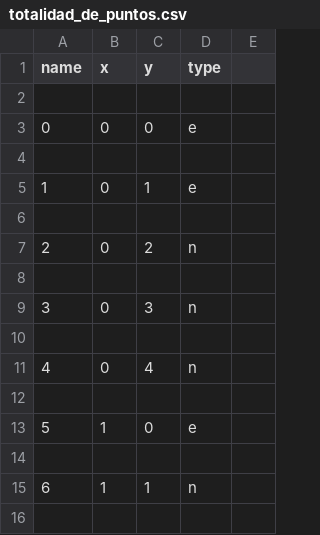
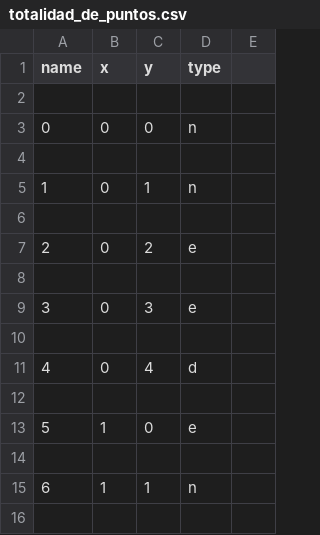
Before and after one commit to NeuronaBens/CC42_TF_201913572_201913036_20181a993_201722123, a CSV file: SegundaEntrega/totalidad_de_puntos.csv, drawn as a sheet; only a part is shown; the diff covers the shown part only.

Commit message:
Add files via upload

```diff
--- a/SegundaEntrega/totalidad_de_puntos.csv
+++ b/SegundaEntrega/totalidad_de_puntos.csv
@@ -2,11 +2,11 @@ name,x,y,type
 
-0,0,0,e
+0,0,0,n
 
-1,0,1,e
+1,0,1,n
 
-2,0,2,n
+2,0,2,e
 
-3,0,3,n
+3,0,3,e
 
-4,0,4,n
+4,0,4,d
 
```
Also changed, not shown: 15 added rows, 15 removed rows and 2 edited cells elsewhere in this file.
